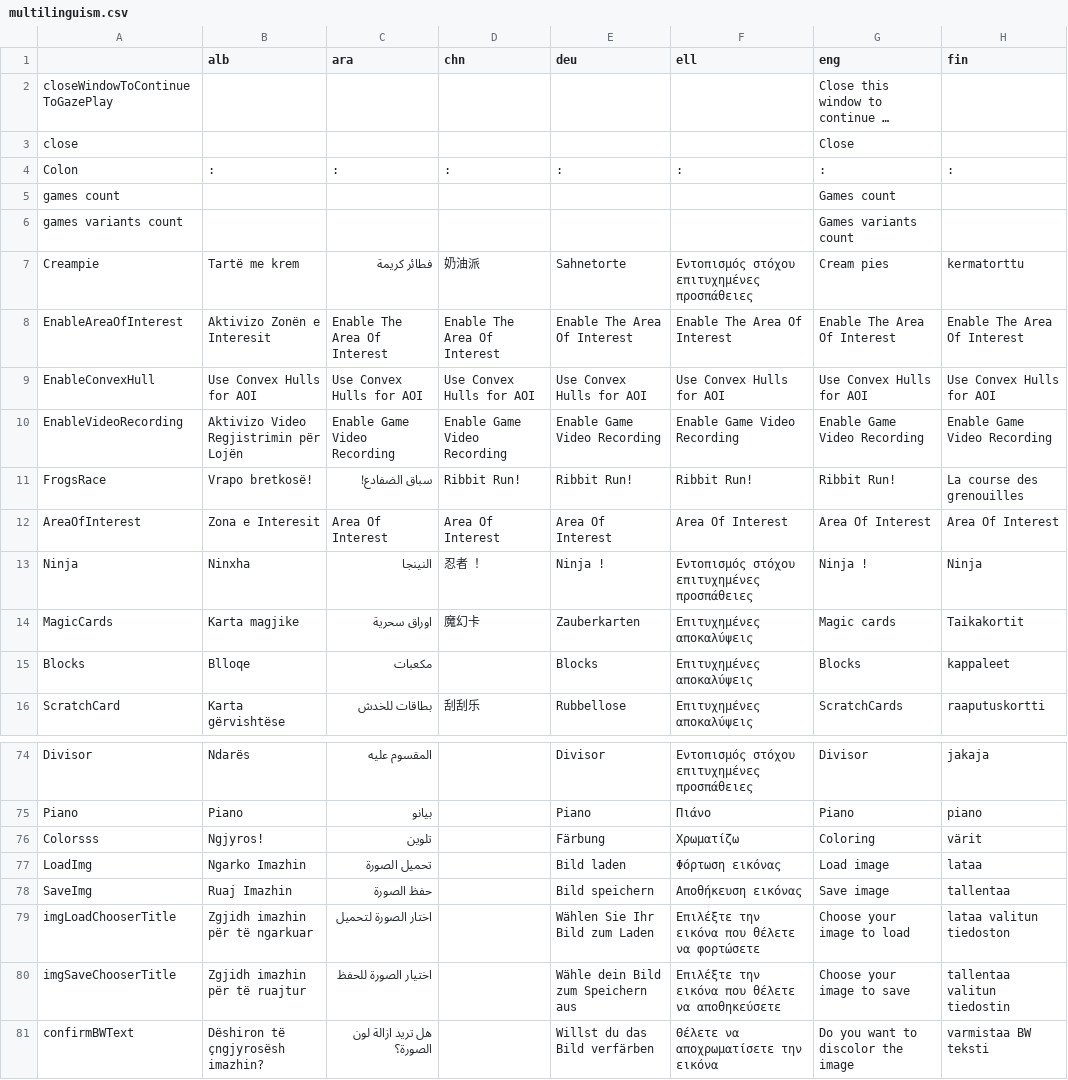
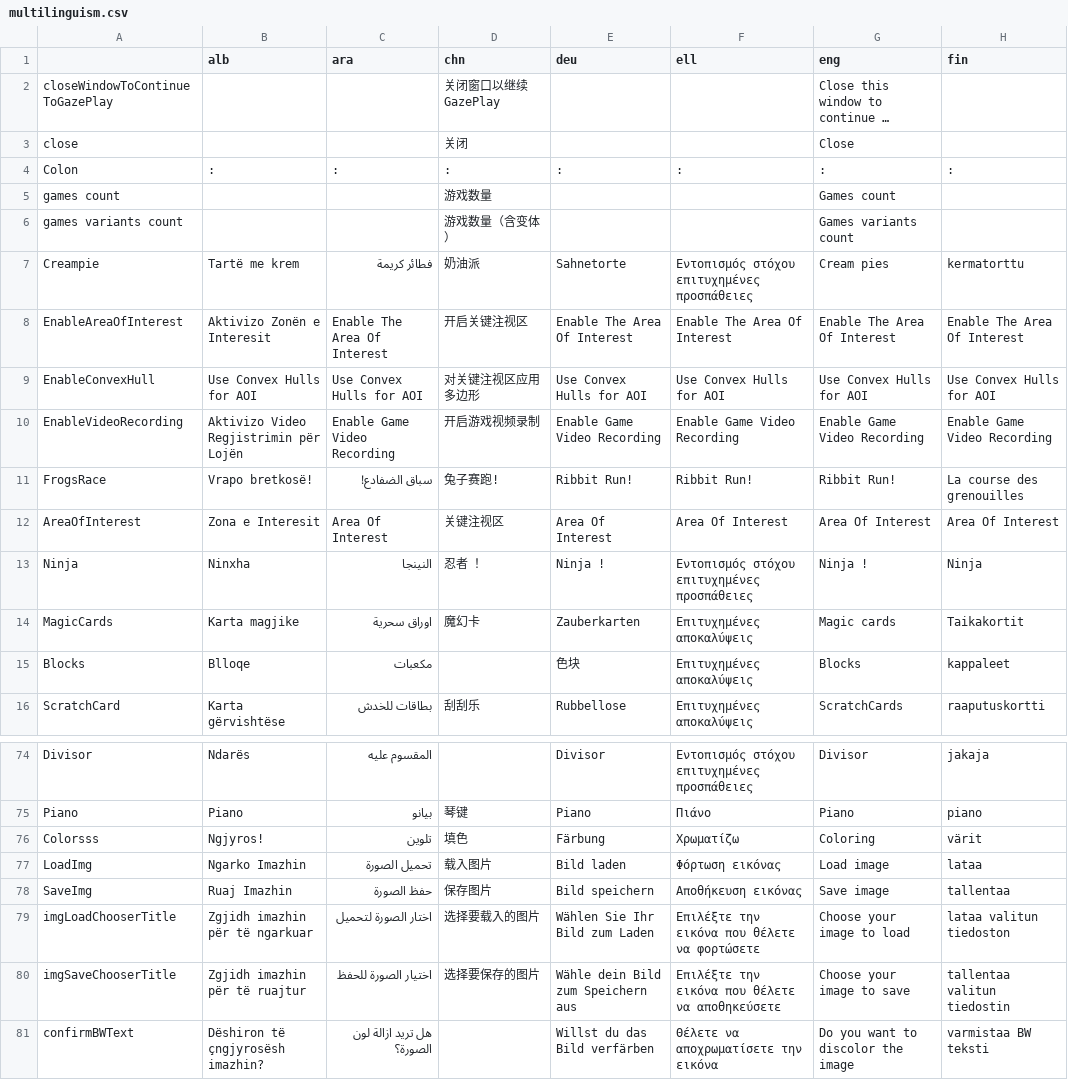
Before and after one commit to GazePlay/GazePlay, a CSV file: gazeplay/src/main/resources/data/multilinguism/multilinguism.csv, drawn as a sheet; only a part is shown, gaps mark what is left out; long unchanged cells end in …; the diff covers the shown part only; the diff names each change by its address in the sheet, - before the commit and + after, or states it on an @@ line.

```diff
--- a/gazeplay/src/main/resources/data/multilinguism/multilinguism.csv
+++ b/gazeplay/src/main/resources/data/multilinguism/multilinguism.csv
-D2 (chn): (empty)
+D2 (chn): 关闭窗口以继续GazePlay
-D3 (chn): (empty)
+D3 (chn): 关闭
-D5 (chn): (empty)
+D5 (chn): 游戏数量
-D6 (chn): (empty)
+D6 (chn): 游戏数量（含变体）
-D8 (chn): Enable The Area Of Interest
+D8 (chn): 开启关键注视区
-D9 (chn): Use Convex Hulls for AOI
+D9 (chn): 对关键注视区应用多边形
-D10 (chn): Enable Game Video Recording
+D10 (chn): 开启游戏视频录制
-D11 (chn): Ribbit Run!
+D11 (chn): 兔子赛跑!
-D12 (chn): Area Of Interest
+D12 (chn): 关键注视区
-E15 (deu): Blocks
+E15 (deu): 色块
-D75 (chn): (empty)
+D75 (chn): 琴键
-D76 (chn): (empty)
+D76 (chn): 填色
-D77 (chn): (empty)
+D77 (chn): 载入图片
-D78 (chn): (empty)
+D78 (chn): 保存图片
-D79 (chn): (empty)
+D79 (chn): 选择要载入的图片
-D80 (chn): (empty)
+D80 (chn): 选择要保存的图片
```
Also changed, not shown: 49 edited cells elsewhere in this file.
